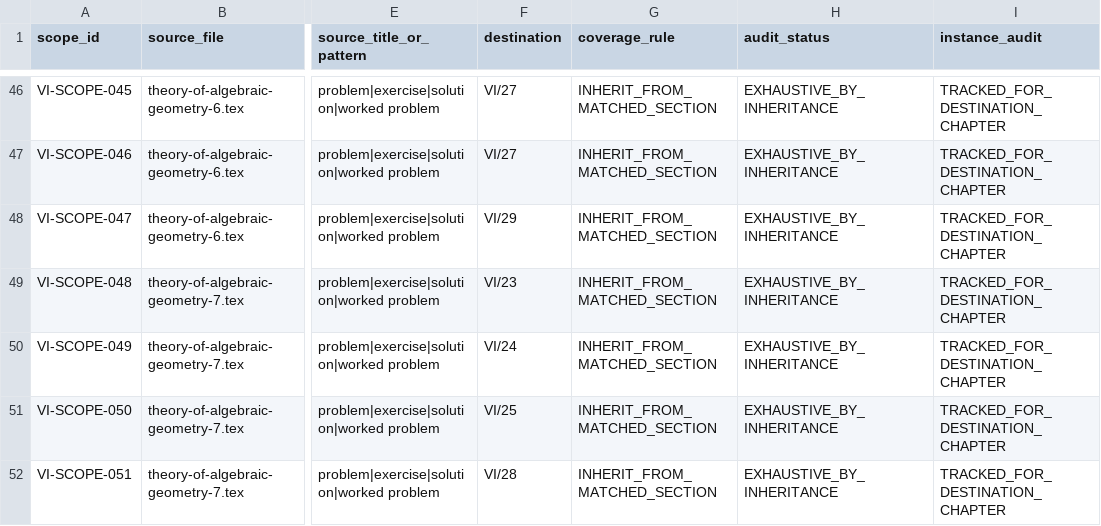
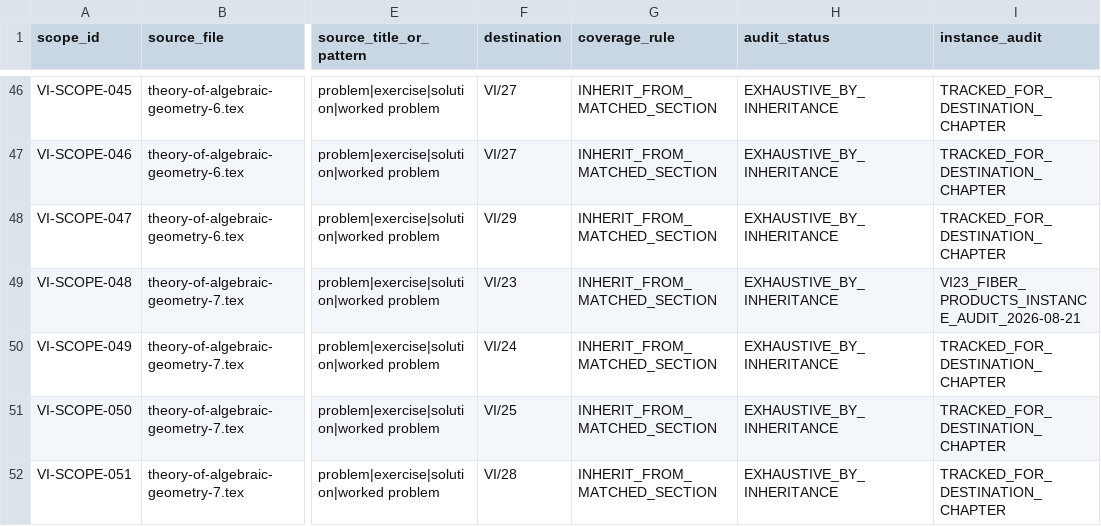
Before and after one commit to expert10000/math, a TSV file: editorial/VOLUME_VI_PROBLEM_AUDIT_COVERAGE.tsv, drawn as a sheet; only a part is shown, gaps mark what is left out; the diff names each change by its address in the sheet, - before the commit and + after, or states it on an @@ line.

```diff
--- a/editorial/VOLUME_VI_PROBLEM_AUDIT_COVERAGE.tsv
+++ b/editorial/VOLUME_VI_PROBLEM_AUDIT_COVERAGE.tsv
-I49 (instance_audit): TRACKED_FOR_DESTINATION_CHAPTER
+I49 (instance_audit): VI23_FIBER_PRODUCTS_INSTANCE_AUDIT_2026-08-21
```
Also changed, not shown: editorial/VOLUME_VI_LEGACY_PROBLEM_LEDGER.tsv, 45 other files.
